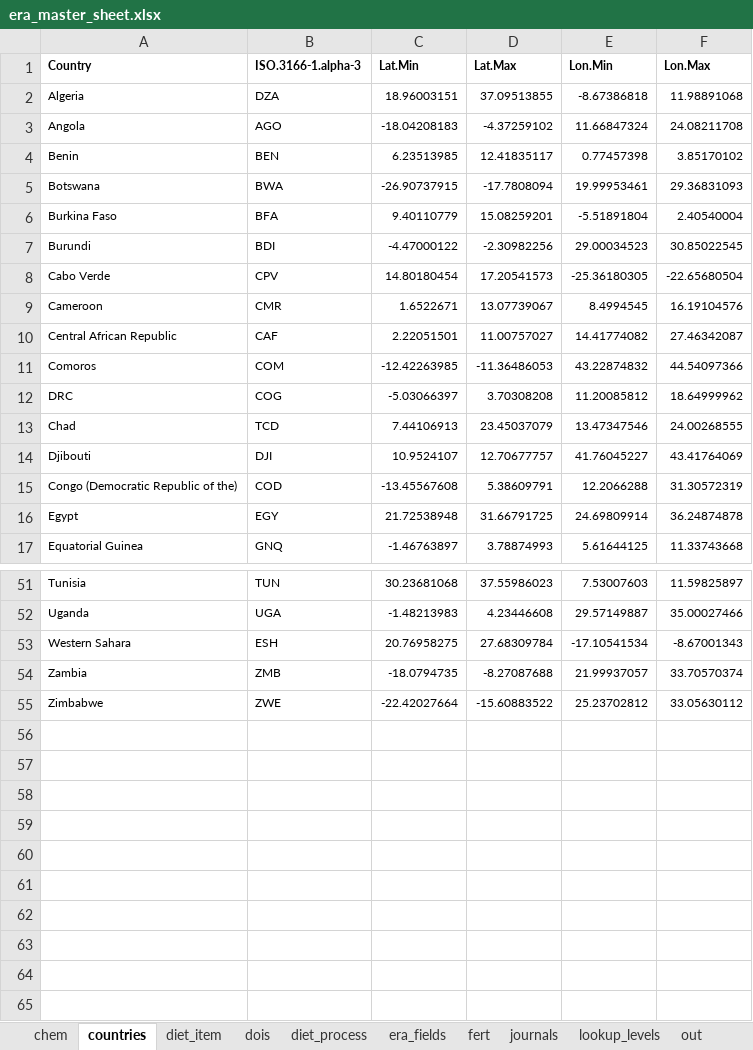
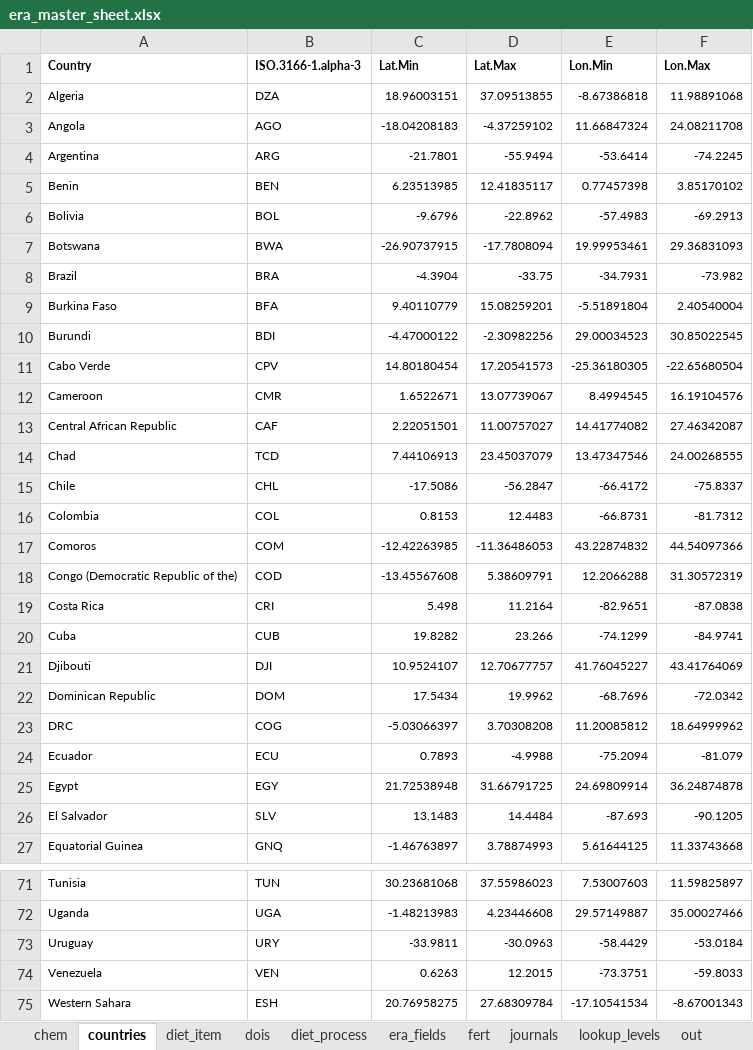
Before and after one commit to peetmate/era_codes, an Excel workbook: era_master_sheet.xlsx, sheet countries, drawn as a sheet; only a part is shown, gaps mark what is left out; the shorter side is filled out with more unchanged rows; values as stored, in another font and other column widths than the file's, no borders; the diff covers the shown part only; the diff names each change by its address in the sheet, - before the commit and + after, or states it on an @@ line.

Commit message:
LAC countries added

```diff
--- a/era_master_sheet.xlsx (sheet countries)
+++ b/era_master_sheet.xlsx (sheet countries)
+row 4: Argentina | ARG | -21.7801 | -55.9494 | -53.6414 | -74.2245
+row 6: Bolivia | BOL | -9.6796 | -22.8962 | -57.4983 | -69.2913
+row 8: Brazil | BRA | -4.3904 | -33.75 | -34.7931 | -73.982
@@ row 13 moved to row 14: Chad @@
+row 15: Chile | CHL | -17.5086 | -56.2847 | -66.4172 | -75.8337
+row 16: Colombia | COL | 0.8153 | 12.4483 | -66.8731 | -81.7312
@@ row 15 moved to row 18: Congo (Democratic Republic of the) @@
+row 19: Costa Rica | CRI | 5.498 | 11.2164 | -82.9651 | -87.0838
+row 20: Cuba | CUB | 19.8282 | 23.266 | -74.1299 | -84.9741
@@ row 14 moved to row 21: Djibouti @@
+row 22: Dominican Republic | DOM | 17.5434 | 19.9962 | -68.7696 | -72.0342
+row 24: Ecuador | ECU | 0.7893 | -4.9988 | -75.2094 | -81.079
+row 26: El Salvador | SLV | 13.1483 | 14.4484 | -87.693 | -90.1205
+row 73: Uruguay | URY | -33.9811 | -30.0963 | -58.4429 | -53.0184
+row 74: Venezuela | VEN | 0.6263 | 12.2015 | -73.3751 | -59.8033
```
Also changed, not shown: 10 added rows and 2 moved rows elsewhere in this sheet.
